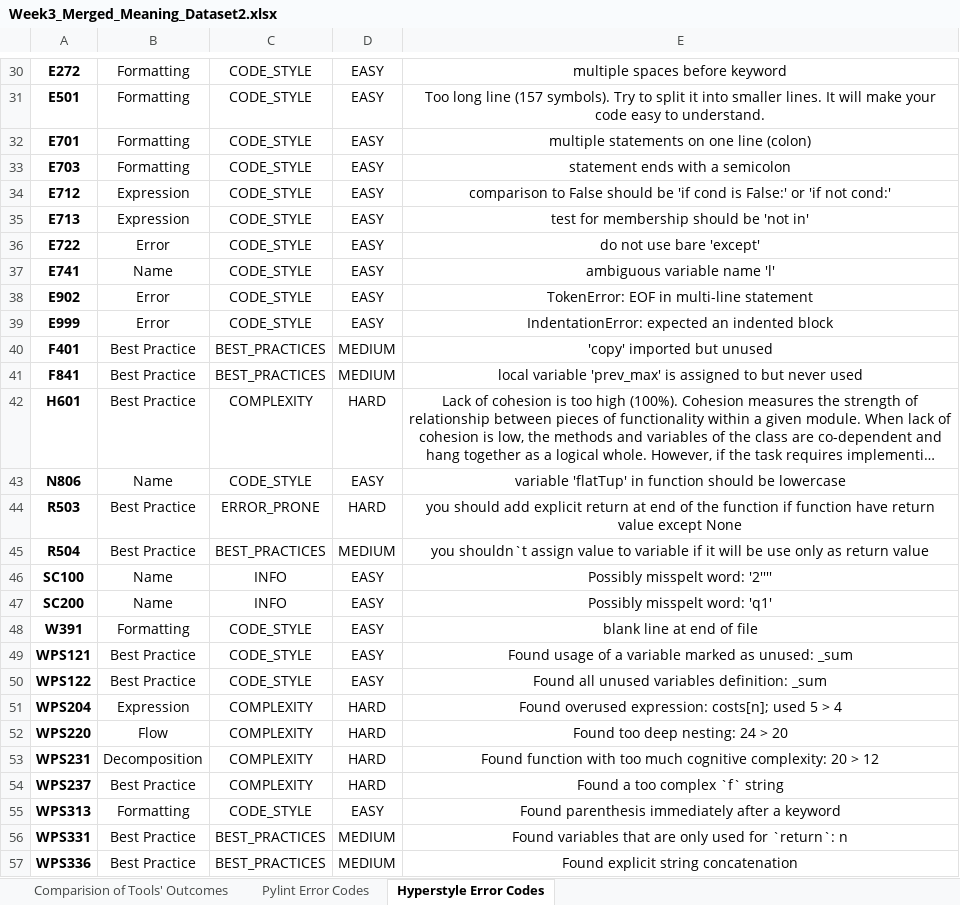
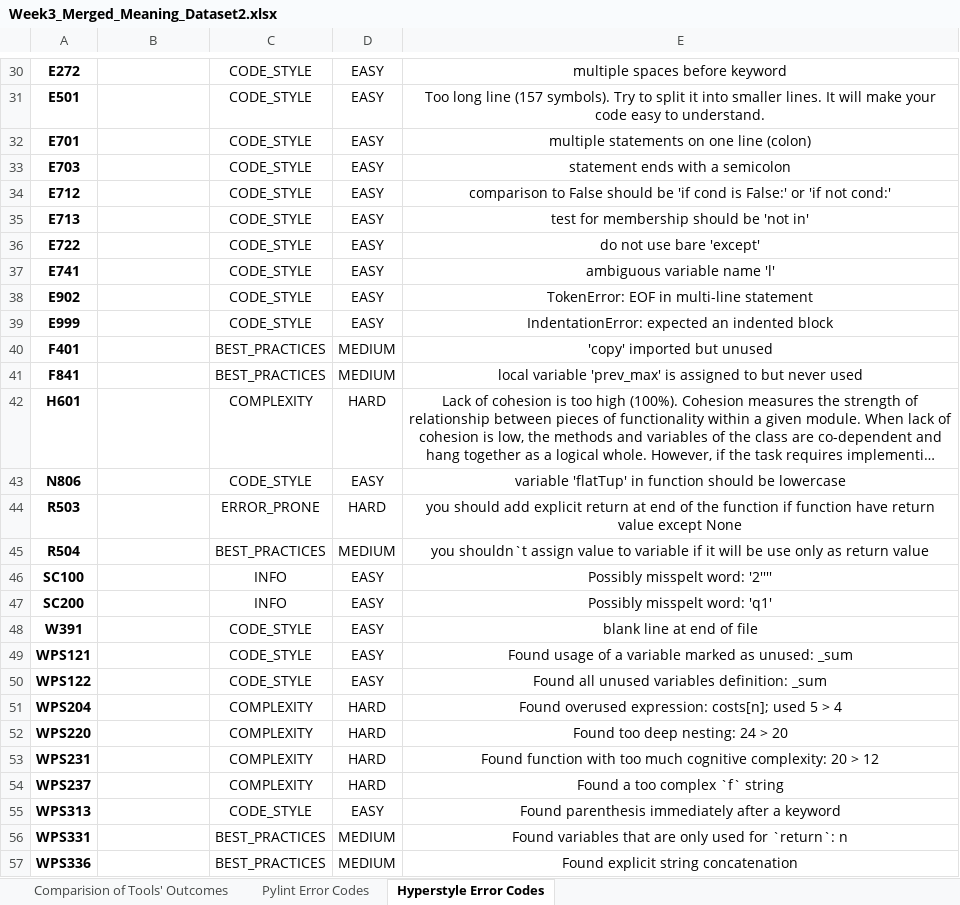
Before and after one commit to jiajun2001/Summer-Research, an Excel workbook: Week3/Week3_Merged_Meaning_Dataset2.xlsx, sheet Hyperstyle Error Codes, drawn as a sheet; only a part is shown, gaps mark what is left out; long unchanged cells end in …; values as stored, in another font and other column widths than the file's, no borders; the diff covers the shown part only; the diff names each change by its address in the sheet, - before the commit and + after, or states it on an @@ line.

Commit message:
pylint and hyperstyle code documentation

```diff
--- a/Week3/Week3_Merged_Meaning_Dataset2.xlsx (sheet Hyperstyle Error Codes)
+++ b/Week3/Week3_Merged_Meaning_Dataset2.xlsx (sheet Hyperstyle Error Codes)
-B30:B33: Formatting
+B30:B33: (empty)
-B34:B35: Expression
+B34:B35: (empty)
-B36: Error
+B36: (empty)
-B37: Name
+B37: (empty)
-B38:B39: Error
+B38:B39: (empty)
-B40:B42: Best Practice
+B40:B42: (empty)
-B43: Name
+B43: (empty)
-B44:B45: Best Practice
+B44:B45: (empty)
-B46:B47: Name
+B46:B47: (empty)
-B48: Formatting
+B48: (empty)
-B49:B50: Best Practice
+B49:B50: (empty)
-B51: Expression
+B51: (empty)
-B52: Flow
+B52: (empty)
-B53: Decomposition
+B53: (empty)
-B54: Best Practice
+B54: (empty)
-B55: Formatting
+B55: (empty)
-B56:B57: Best Practice
+B56:B57: (empty)
```
Also changed, not shown: 48 edited cells elsewhere in this sheet, sheet Pylint Error Codes, 10 other files.
